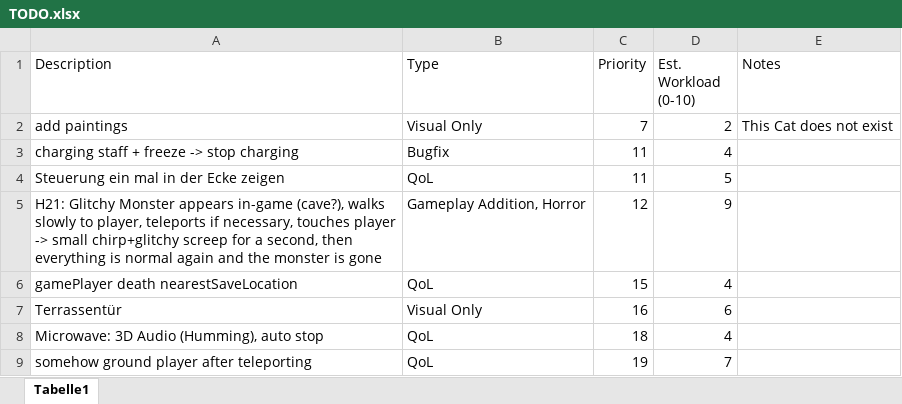
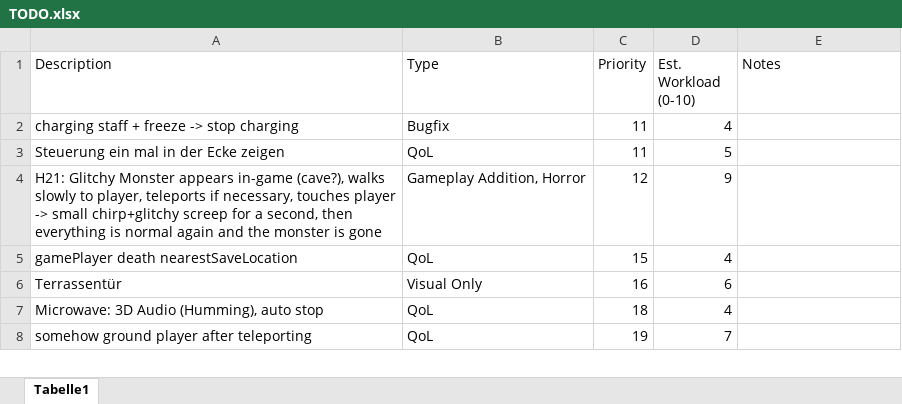
Before and after one commit to Maki99999/isekai-fake-rpg, an Excel workbook: Documents/TODO.xlsx, sheet Tabelle1, drawn as a sheet; only a part is shown; values as stored, in another font and other column widths than the file's, no borders; conditional formats and table styles not drawn; the diff names each change by its address in the sheet, - before the commit and + after, or states it on an @@ line.

```diff
--- a/Documents/TODO.xlsx (sheet Tabelle1)
+++ b/Documents/TODO.xlsx (sheet Tabelle1)
-row 2: add paintings | Visual Only | 7 | 2 | This Cat does not exist
```
Also changed, not shown: 40 other files.
